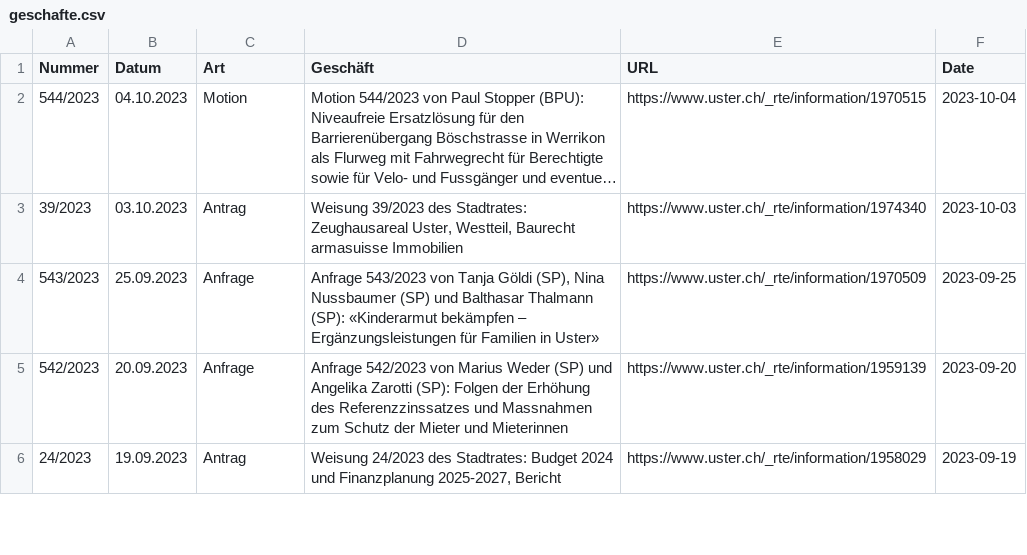
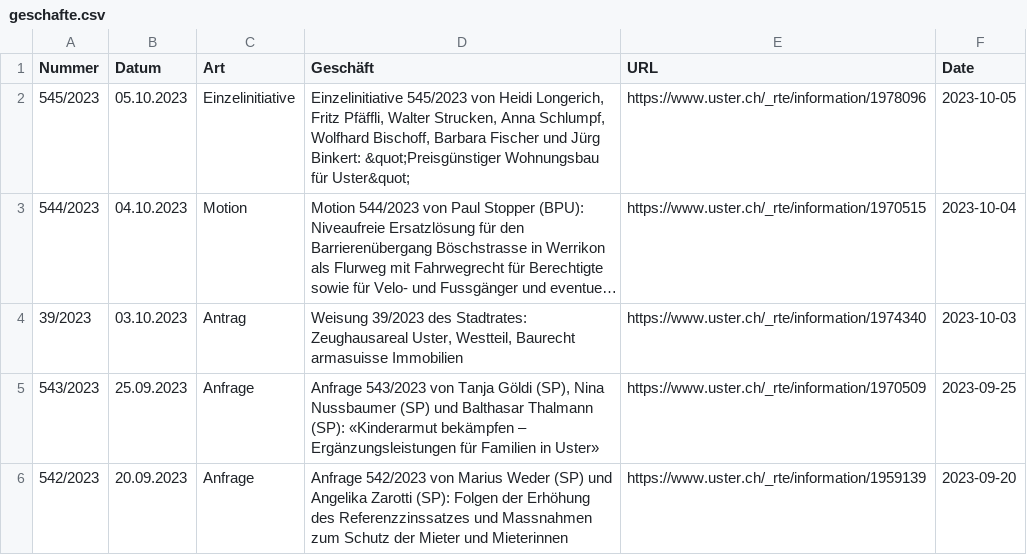
Before and after one commit to data-socialthink/politik-uster, a CSV file: geschafte.csv, drawn as a sheet; only a part is shown; the shorter side is filled out with more unchanged rows; long unchanged cells end in …; the diff names each change by its address in the sheet, - before the commit and + after, or states it on an @@ line.

Commit message:
Update: 2023-10-17 02:05:04

```diff
--- a/geschafte.csv
+++ b/geschafte.csv
+row 2: 545/2023 | 05.10.2023 | Einzelinitiative | Einzelinitiative 545/2023 von Heidi Longerich, Fritz Pfäffli, Walter Strucken, Anna Schlumpf, Wolfhard Bischoff, Barbara Fischer und Jürg Binkert: &quot;Preisgünstiger Wohnungsbau für Uster&quot; | https://www.uster.ch/_rte/information/1978096 | 2023-10-05
```
